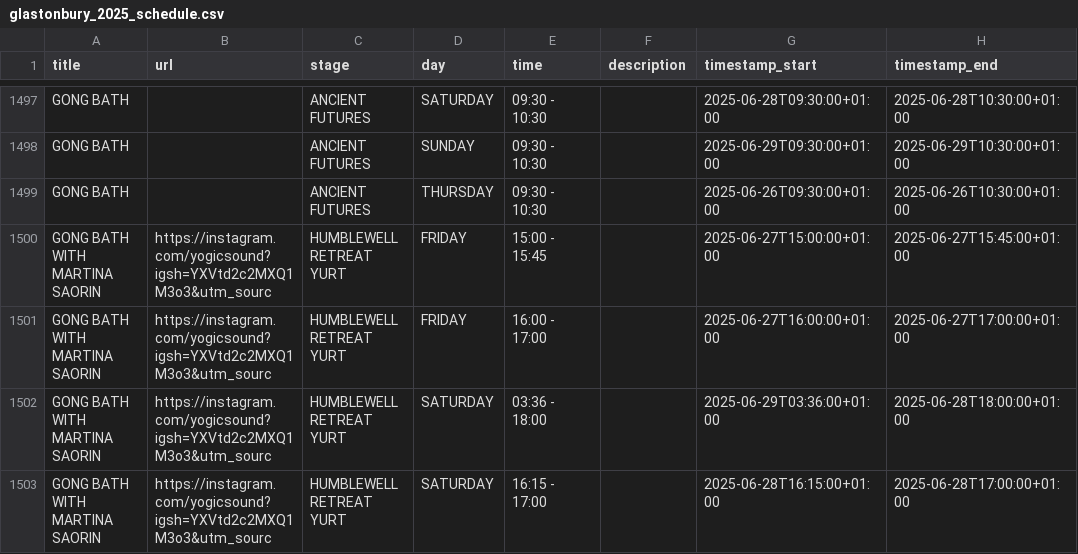
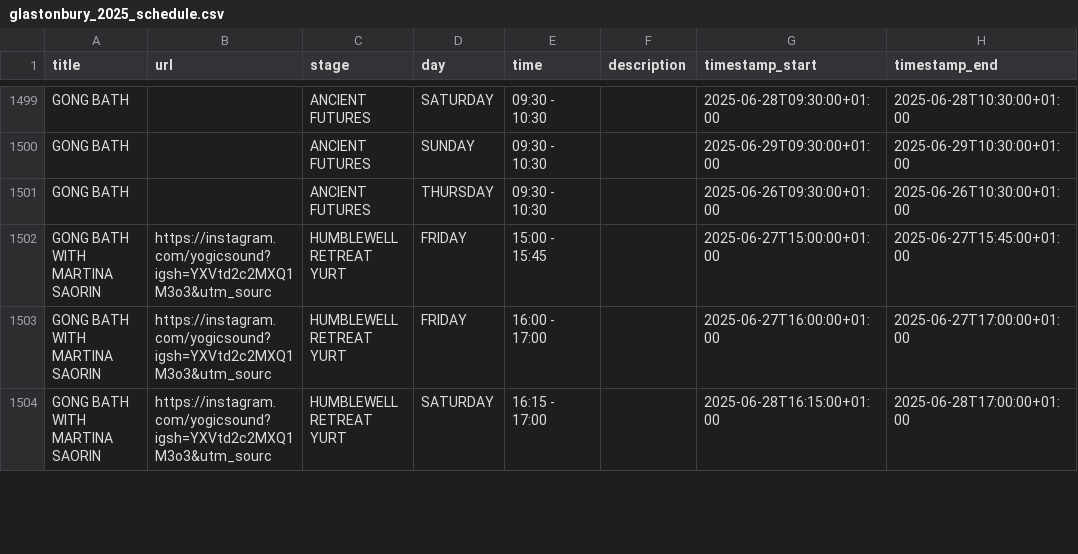
Before and after one commit to Jonty/glastoscrape, a CSV file: glastonbury_2025_schedule.csv, drawn as a sheet; only a part is shown, gaps mark what is left out; removed rows and columns are numbered as before the commit, all else as after; the diff covers the shown part only; the diff names each change by its address in the sheet, - before the commit and + after, or states it on an @@ line.

Commit message:
Automatic Glastonbury listings update

```diff
--- a/glastonbury_2025_schedule.csv
+++ b/glastonbury_2025_schedule.csv
-row 1502: GONG BATH WITH MARTINA SAORIN | https://instagram.com/yogicsound?igsh=YXVtd2c2MXQ1M3o3&utm_sourc | HUMBLEWELL RETREAT YURT | SATURDAY | 03:36 - 18:00 |  | 2025-06-29T03:36:00+01:00 | 2025-06-28T18:00:00+01:00
```
Also changed, not shown: 15 added rows, 5 removed rows and 10 edited cells elsewhere in this file.
